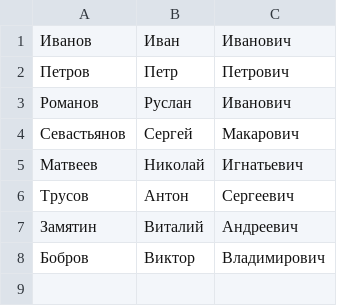
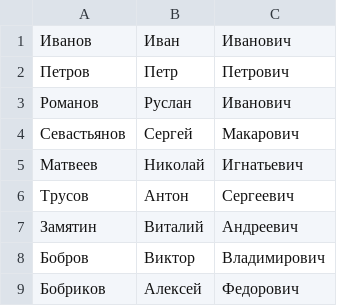
Before and after one commit to Marat-77/Base_Python, a CSV file: Zakiev_Marat_dz_6/users.csv, drawn as a sheet.

Commit message:
Урок 6. Работа с файлами. Практическое задание.
git_branch: Zakiev_Marat_dz_6

```diff
--- a/Zakiev_Marat_dz_6/users.csv
+++ b/Zakiev_Marat_dz_6/users.csv
@@ -8 +8,2 @@
 Бобров,Виктор,Владимирович
+Бобриков,Алексей,Федорович
```
Also changed, not shown: 9 other files.
